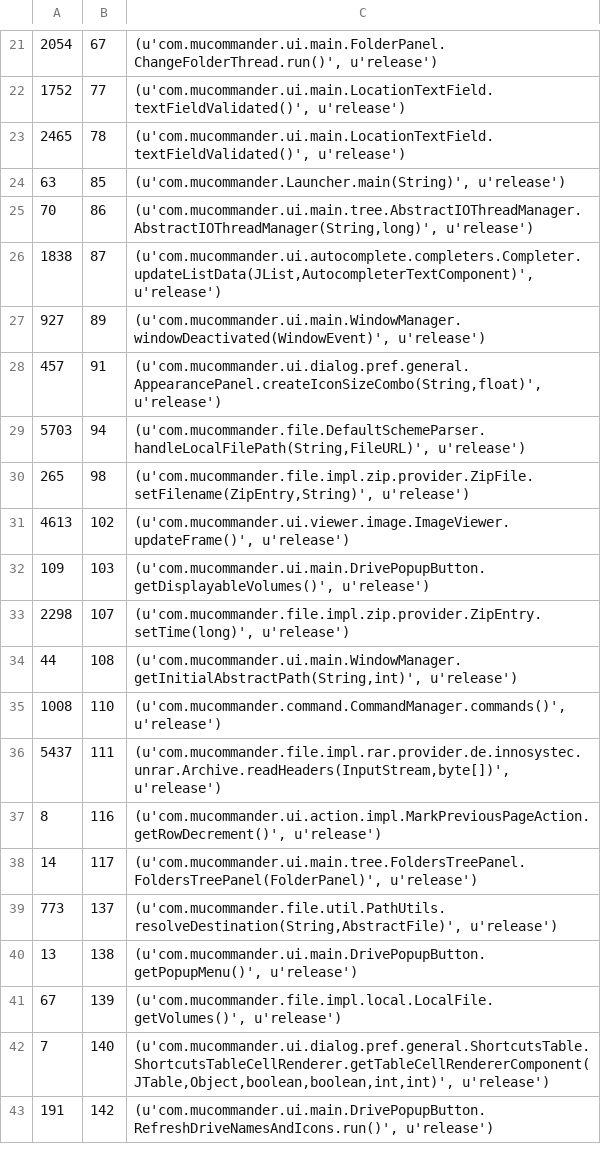
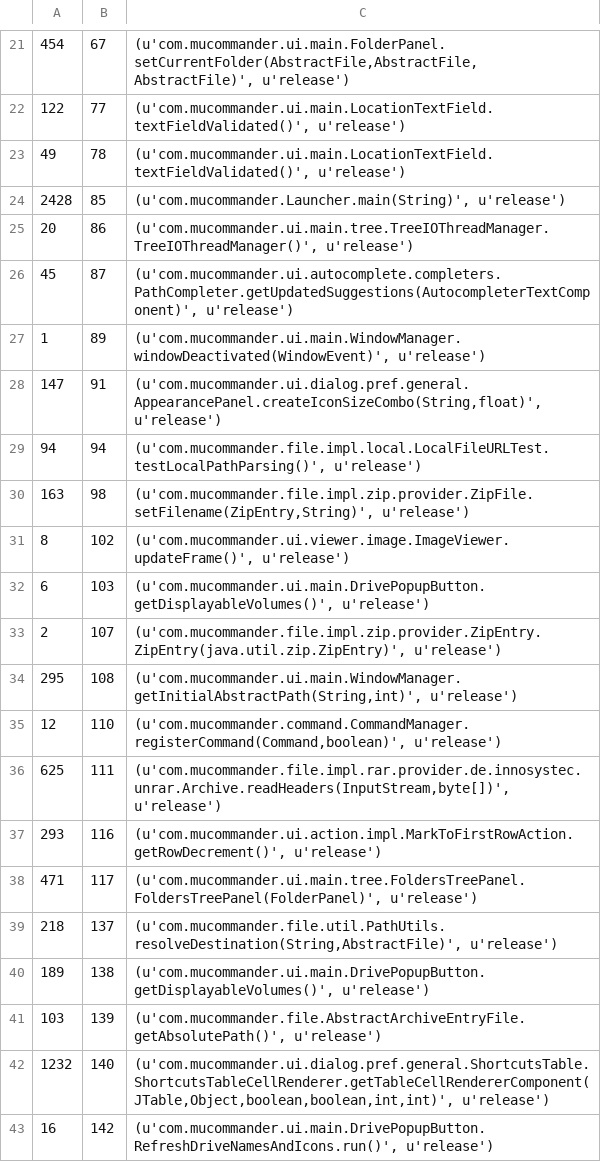
Before and after one commit to cscorley/doc2vec-feature-location, a CSV file: data/mucommander/v0.8.5/changeset2_400_frms.csv, drawn as a sheet; only a part is shown, gaps mark what is left out; the diff covers the shown part only.

```diff
--- a/data/mucommander/v0.8.5/changeset2_400_frms.csv
+++ b/data/mucommander/v0.8.5/changeset2_400_frms.csv
@@ -21,23 +21,23 @@
-2054,67,"(u'com.mucommander.ui.main.FolderPanel.ChangeFolderThread.run()', u'release')"
-1752,77,"(u'com.mucommander.ui.main.LocationTextField.textFieldValidated()', u'release')"
-2465,78,"(u'com.mucommander.ui.main.LocationTextField.textFieldValidated()', u'release')"
-63,85,"(u'com.mucommander.Launcher.main(String)', u'release')"
-70,86,"(u'com.mucommander.ui.main.tree.AbstractIOThreadManager.AbstractIOThreadManager(String,long)', u'release')"
-1838,87,"(u'com.mucommander.ui.autocomplete.completers.Completer.updateListData(JList,AutocompleterTextComponent)', u'release')"
-927,89,"(u'com.mucommander.ui.main.WindowManager.windowDeactivated(WindowEvent)', u'release')"
-457,91,"(u'com.mucommander.ui.dialog.pref.general.AppearancePanel.createIconSizeCombo(String,float)', u'release')"
-5703,94,"(u'com.mucommander.file.DefaultSchemeParser.handleLocalFilePath(String,FileURL)', u'release')"
-265,98,"(u'com.mucommander.file.impl.zip.provider.ZipFile.setFilename(ZipEntry,String)', u'release')"
-4613,102,"(u'com.mucommander.ui.viewer.image.ImageViewer.updateFrame()', u'release')"
-109,103,"(u'com.mucommander.ui.main.DrivePopupButton.getDisplayableVolumes()', u'release')"
-2298,107,"(u'com.mucommander.file.impl.zip.provider.ZipEntry.setTime(long)', u'release')"
-44,108,"(u'com.mucommander.ui.main.WindowManager.getInitialAbstractPath(String,int)', u'release')"
-1008,110,"(u'com.mucommander.command.CommandManager.commands()', u'release')"
-5437,111,"(u'com.mucommander.file.impl.rar.provider.de.innosystec.unrar.Archive.readHeaders(InputStream,byte[])', u'release')"
-8,116,"(u'com.mucommander.ui.action.impl.MarkPreviousPageAction.getRowDecrement()', u'release')"
-14,117,"(u'com.mucommander.ui.main.tree.FoldersTreePanel.FoldersTreePanel(FolderPanel)', u'release')"
-773,137,"(u'com.mucommander.file.util.PathUtils.resolveDestination(String,AbstractFile)', u'release')"
-13,138,"(u'com.mucommander.ui.main.DrivePopupButton.getPopupMenu()', u'release')"
-67,139,"(u'com.mucommander.file.impl.local.LocalFile.getVolumes()', u'release')"
-7,140,"(u'com.mucommander.ui.dialog.pref.general.ShortcutsTable.ShortcutsTableCellRenderer.getTableCellRendererComponent(JTable,Object,boolean,boolean,int,int)', u'release')"
-191,142,"(u'com.mucommander.ui.main.DrivePopupButton.RefreshDriveNamesAndIcons.run()', u'release')"
+454,67,"(u'com.mucommander.ui.main.FolderPanel.setCurrentFolder(AbstractFile,AbstractFile,AbstractFile)', u'release')"
+122,77,"(u'com.mucommander.ui.main.LocationTextField.textFieldValidated()', u'release')"
+49,78,"(u'com.mucommander.ui.main.LocationTextField.textFieldValidated()', u'release')"
+2428,85,"(u'com.mucommander.Launcher.main(String)', u'release')"
+20,86,"(u'com.mucommander.ui.main.tree.TreeIOThreadManager.TreeIOThreadManager()', u'release')"
+45,87,"(u'com.mucommander.ui.autocomplete.completers.PathCompleter.getUpdatedSuggestions(AutocompleterTextComponent)', u'release')"
+1,89,"(u'com.mucommander.ui.main.WindowManager.windowDeactivated(WindowEvent)', u'release')"
+147,91,"(u'com.mucommander.ui.dialog.pref.general.AppearancePanel.createIconSizeCombo(String,float)', u'release')"
+94,94,"(u'com.mucommander.file.impl.local.LocalFileURLTest.testLocalPathParsing()', u'release')"
+163,98,"(u'com.mucommander.file.impl.zip.provider.ZipFile.setFilename(ZipEntry,String)', u'release')"
+8,102,"(u'com.mucommander.ui.viewer.image.ImageViewer.updateFrame()', u'release')"
+6,103,"(u'com.mucommander.ui.main.DrivePopupButton.getDisplayableVolumes()', u'release')"
+2,107,"(u'com.mucommander.file.impl.zip.provider.ZipEntry.ZipEntry(java.util.zip.ZipEntry)', u'release')"
+295,108,"(u'com.mucommander.ui.main.WindowManager.getInitialAbstractPath(String,int)', u'release')"
+12,110,"(u'com.mucommander.command.CommandManager.registerCommand(Command,boolean)', u'release')"
+625,111,"(u'com.mucommander.file.impl.rar.provider.de.innosystec.unrar.Archive.readHeaders(InputStream,byte[])', u'release')"
+293,116,"(u'com.mucommander.ui.action.impl.MarkToFirstRowAction.getRowDecrement()', u'release')"
+471,117,"(u'com.mucommander.ui.main.tree.FoldersTreePanel.FoldersTreePanel(FolderPanel)', u'release')"
+218,137,"(u'com.mucommander.file.util.PathUtils.resolveDestination(String,AbstractFile)', u'release')"
+189,138,"(u'com.mucommander.ui.main.DrivePopupButton.getDisplayableVolumes()', u'release')"
+103,139,"(u'com.mucommander.file.AbstractArchiveEntryFile.getAbsolutePath()', u'release')"
+1232,140,"(u'com.mucommander.ui.dialog.pref.general.ShortcutsTable.ShortcutsTableCellRenderer.getTableCellRendererComponent(JTable,Object,boolean,boolean,int,int)', u'release')"
+16,142,"(u'com.mucommander.ui.main.DrivePopupButton.RefreshDriveNamesAndIcons.run()', u'release')"
```
Also changed, not shown: 100 edited cells elsewhere in this file, data/mucommander/v0.8.5/changeset_400_frms.csv, data/mucommander/v0.8.5/release_400_frms.csv, 3 other files.
